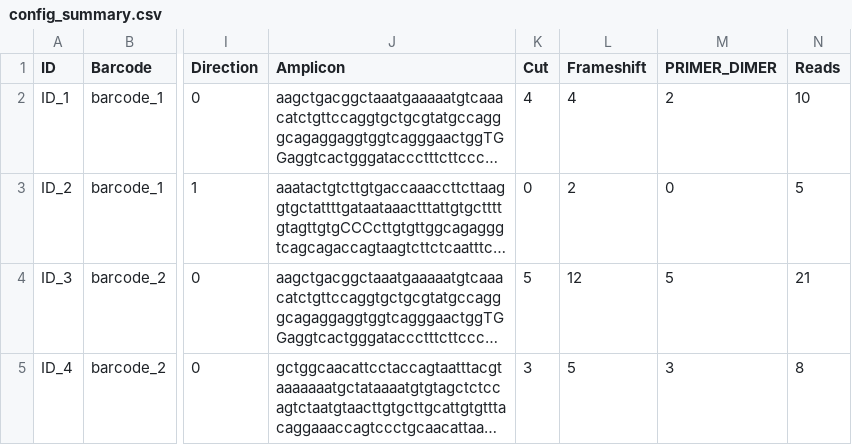
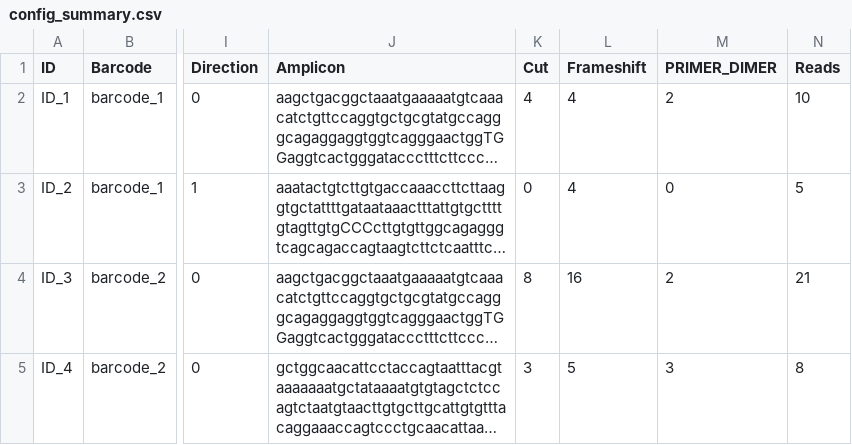
Before and after one commit to valenlab/amplican, a CSV file: inst/extdata/results/config_summary.csv, drawn as a sheet; only a part is shown, gaps mark what is left out; long unchanged cells end in …; the diff names each change by its address in the sheet, - before the commit and + after, or states it on an @@ line.

```diff
--- a/inst/extdata/results/config_summary.csv
+++ b/inst/extdata/results/config_summary.csv
-L3 (Frameshift): 2
+L3 (Frameshift): 4
-K4 (Cut): 5
+K4 (Cut): 8
-L4 (Frameshift): 12
+L4 (Frameshift): 16
-M4 (PRIMER_DIMER): 5
+M4 (PRIMER_DIMER): 2
```
Also changed, not shown: inst/extdata/results/barcode_reads_filters.csv, 23 other files.
